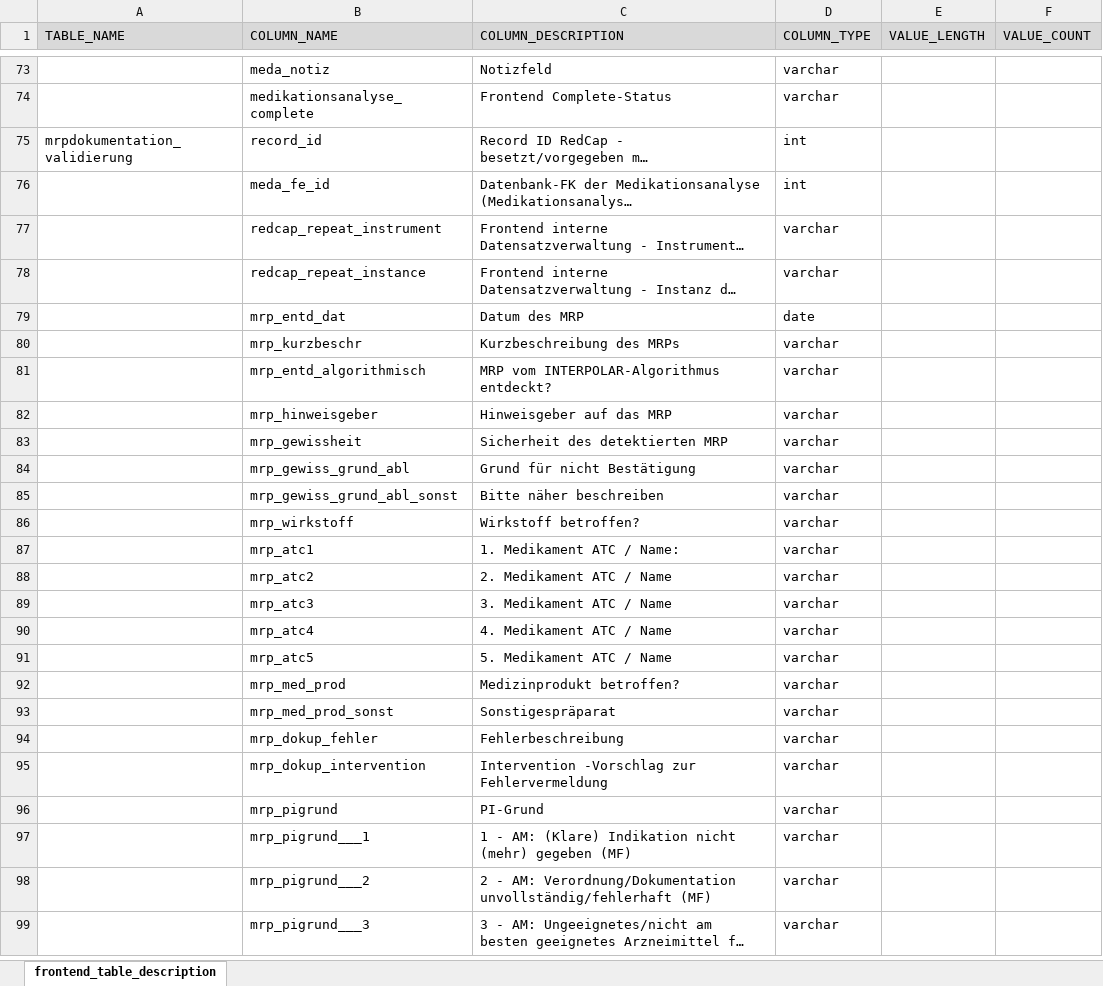
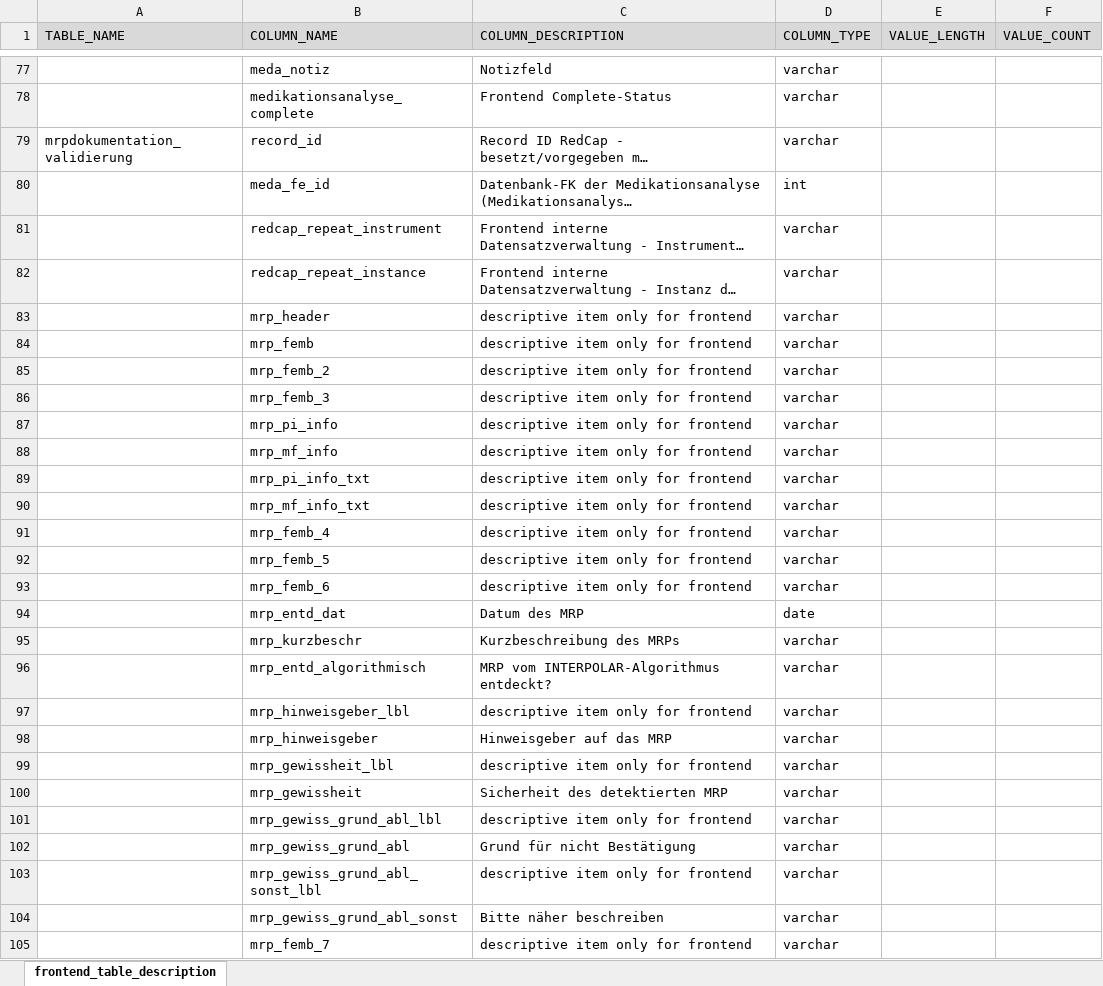
Before and after one commit to medizininformatik-initiative/INTERPOLAR, an Excel workbook: R-db2frontend/db2frontend/inst/extdata/Frontend_Table_Description.xlsx, sheet frontend_table_description, drawn as a sheet; only a part is shown, gaps mark what is left out; the shorter side is filled out with more unchanged rows; long unchanged cells end in …; values as stored, in another font and other column widths than the file's, no borders; addresses are those after the commit; the diff covers the shown part only; the diff names each change by its address in the sheet, - before the commit and + after, or states it on an @@ line.

Commit message:
Bring structures and functionalities for front-end tables up to date through current definitions and generated scripts

```diff
--- a/R-db2frontend/db2frontend/inst/extdata/Frontend_Table_Description.xlsx (sheet frontend_table_description)
+++ b/R-db2frontend/db2frontend/inst/extdata/Frontend_Table_Description.xlsx (sheet frontend_table_description)
-D79 (COLUMN_TYPE): int
+D79 (COLUMN_TYPE): varchar
+row 83:  | mrp_header | descriptive item only for frontend | varchar
+row 84:  | mrp_femb | descriptive item only for frontend | varchar
+row 85:  | mrp_femb_2 | descriptive item only for frontend | varchar
+row 86:  | mrp_femb_3 | descriptive item only for frontend | varchar
+row 87:  | mrp_pi_info | descriptive item only for frontend | varchar
+row 88:  | mrp_mf_info | descriptive item only for frontend | varchar
+row 89:  | mrp_pi_info_txt | descriptive item only for frontend | varchar
+row 90:  | mrp_mf_info_txt | descriptive item only for frontend | varchar
+row 91:  | mrp_femb_4 | descriptive item only for frontend | varchar
+row 92:  | mrp_femb_5 | descriptive item only for frontend | varchar
+row 93:  | mrp_femb_6 | descriptive item only for frontend | varchar
+row 97:  | mrp_hinweisgeber_lbl | descriptive item only for frontend | varchar
+row 99:  | mrp_gewissheit_lbl | descriptive item only for frontend | varchar
+row 101:  | mrp_gewiss_grund_abl_lbl | descriptive item only for frontend | varchar
+row 103:  | mrp_gewiss_grund_abl_sonst_lbl | descriptive item only for frontend | varchar
+row 105:  | mrp_femb_7 | descriptive item only for frontend | varchar
```
Also changed, not shown: 27 added rows and 1 removed row elsewhere in this sheet, Postgres-cds_hub/init/template/User_Schema_Rights_Definition.xlsx, 6 other files.
